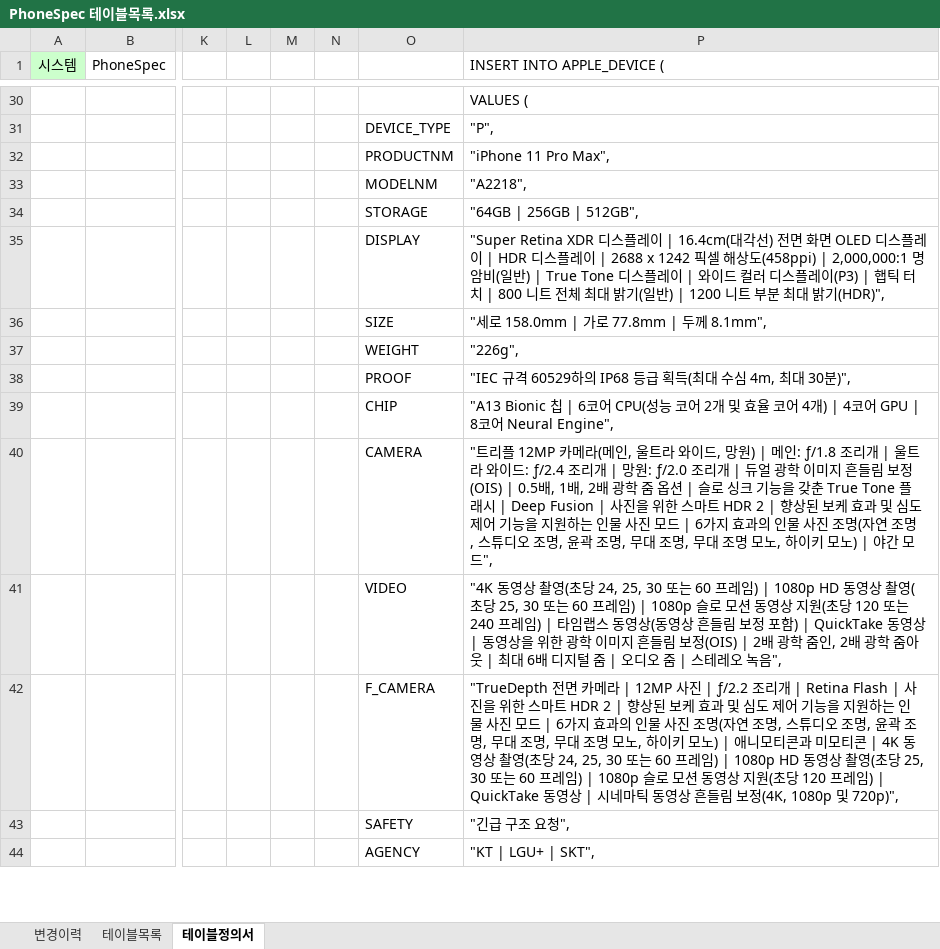
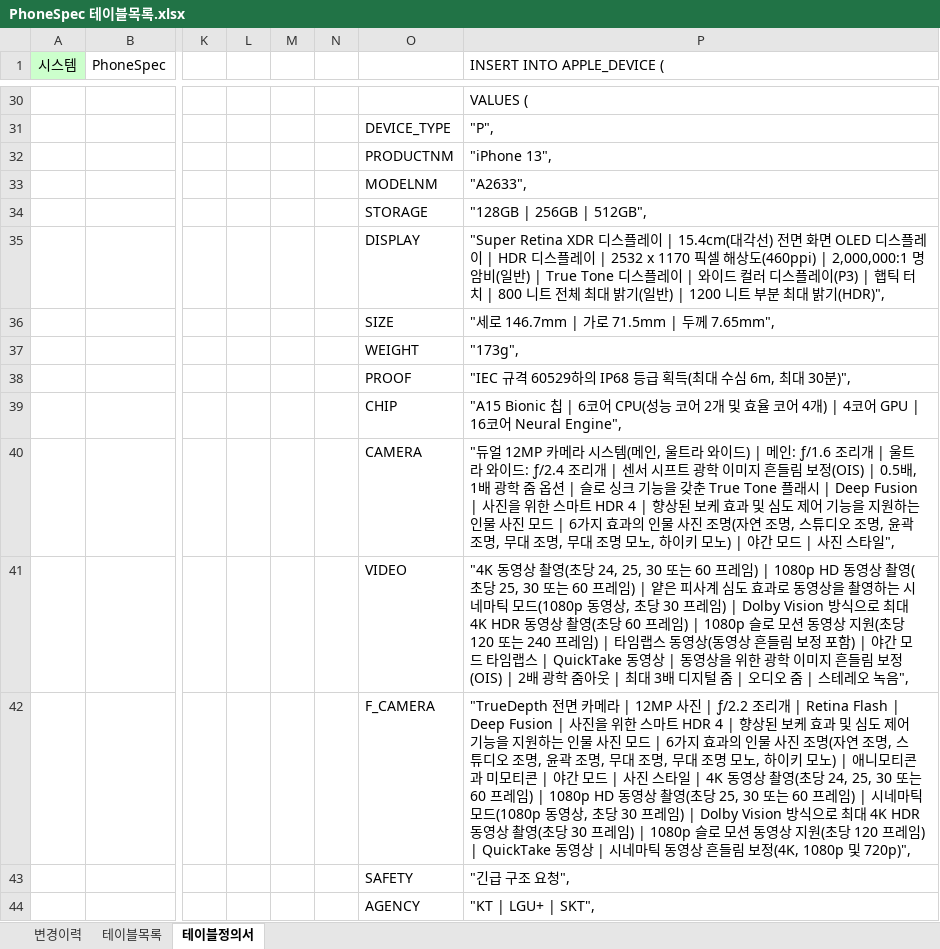
Before and after one commit to HongDonkey/PhoneSpec, an Excel workbook: Docs/PhoneSpec 테이블목록.xlsx, sheet 테이블정의서, drawn as a sheet; only a part is shown, gaps mark what is left out; values as stored, in another font and other column widths than the file's, no borders; the diff covers the shown part only; the diff names each change by its address in the sheet, - before the commit and + after, or states it on an @@ line.

Commit message:
230825 iPhone11 Pro, iPhone12, iPhone12 mini, iPhone12 Pro Max, iPhone12 Pro, iPhone13 DB 인서트

```diff
--- a/Docs/PhoneSpec 테이블목록.xlsx (sheet 테이블정의서)
+++ b/Docs/PhoneSpec 테이블목록.xlsx (sheet 테이블정의서)
-P32 (INSERT INTO APPLE_DEVICE (): "iPhone 11 Pro Max",
+P32 (INSERT INTO APPLE_DEVICE (): "iPhone 13",
-P33 (INSERT INTO APPLE_DEVICE (): "A2218",
+P33 (INSERT INTO APPLE_DEVICE (): "A2633",
-P34 (INSERT INTO APPLE_DEVICE (): "64GB | 256GB | 512GB",
+P34 (INSERT INTO APPLE_DEVICE (): "128GB | 256GB | 512GB",
-P35 (INSERT INTO APPLE_DEVICE (): …레이 | 16.4cm(대각선) 전면 화면 OLED 디스플레이 | HDR 디스플레이 | 2688 x 1242 픽셀 해상도(458ppi) | 2,000,000:1 명암…
+P35 (INSERT INTO APPLE_DEVICE (): …레이 | 15.4cm(대각선) 전면 화면 OLED 디스플레이 | HDR 디스플레이 | 2532 x 1170 픽셀 해상도(460ppi) | 2,000,000:1 명암…
-P36 (INSERT INTO APPLE_DEVICE (): "세로 158.0mm | 가로 77.8mm | 두께 8.1mm",
+P36 (INSERT INTO APPLE_DEVICE (): "세로 146.7mm | 가로 71.5mm | 두께 7.65mm",
-P37 (INSERT INTO APPLE_DEVICE (): "226g",
+P37 (INSERT INTO APPLE_DEVICE (): "173g",
-P38 (INSERT INTO APPLE_DEVICE (): …수심 4m, 최대 30…
+P38 (INSERT INTO APPLE_DEVICE (): …수심 6m, 최대 30…
-P39 (INSERT INTO APPLE_DEVICE (): "A13 Bionic 칩 | 6코어 CPU(성능 코어 2개 및 효율 코어 4개) | 4코어 GPU | 8코어 Neural…
+P39 (INSERT INTO APPLE_DEVICE (): "A15 Bionic 칩 | 6코어 CPU(성능 코어 2개 및 효율 코어 4개) | 4코어 GPU | 16코어 Neural…
-P40 (INSERT INTO APPLE_DEVICE (): "트리플 12MP 카메라(메인, 울트라 와이드, 망원) | 메인: ƒ/1.8 조리개 | 울트라 와이드: ƒ/2.4 조리개 | 망원: ƒ/2.0 조리개 | 듀얼 광학 이미지 흔들림 보정(OIS) | 0.5배, 1배, 2배 광학 줌 옵션 | 슬로 싱크 기능을 갖춘 True Tone 플래시 | Deep Fusion | 사진을 위한 스마트 HDR 2 | 향상된 보케 효과 및 심도 제어 기능을 지원하는 인물 사진 모드 | 6가지 효과의 인물 사진 조명(자연 조명, 스튜디오 조명, 윤곽 조명, 무대 조명, 무대 조명 모노, 하이키 모노) | 야간 모드",
+P40 (INSERT INTO APPLE_DEVICE (): "듀얼 12MP 카메라 시스템(메인, 울트라 와이드) | 메인: ƒ/1.6 조리개 | 울트라 와이드: ƒ/2.4 조리개 | 센서 시프트 광학 이미지 흔들림 보정(OIS) | 0.5배, 1배 광학 줌 옵션 | 슬로 싱크 기능을 갖춘 True Tone 플래시 | Deep Fusion | 사진을 위한 스마트 HDR 4 | 향상된 보케 효과 및 심도 제어 기능을 지원하는 인물 사진 모드 | 6가지 효과의 인물 사진 조명(자연 조명, 스튜디오 조명, 윤곽 조명, 무대 조명, 무대 조명 모노, 하이키 모노) | 야간 모드 | 사진 스타일",
-P41 (INSERT INTO APPLE_DEVICE (): …레임) | 1080p 슬로 모션 동영상 지원(초당 120 또는 240 프레임) | 타임랩스 동영상(동영상 흔들림 보정 포함) | QuickTake 동영상 | 동영상을 위한 광학 이미지 흔들림 보정(OIS) | 2배 광학 줌인, 2배 광학 줌아웃 | 최대 6배 디지…
+P41 (INSERT INTO APPLE_DEVICE (): …레임) | 얕은 피사계 심도 효과로 동영상을 촬영하는 시네마틱 모드(1080p 동영상, 초당 30 프레임) | Dolby Vision 방식으로 최대 4K HDR 동영상 촬영(초당 60 프레임) | 1080p 슬로 모션 동영상 지원(초당 120 또는 240 프레임) | 타임랩스 동영상(동영상 흔들림 보정 포함) | 야간 모드 타임랩스 | QuickTake 동영상 | 동영상을 위한 광학 이미지 흔들림 보정(OIS) | 2배 광학 줌아웃 | 최대 3배 디지…
-P42 (INSERT INTO APPLE_DEVICE (): …| Retina Flash | 사진을 위한 스마트 HDR 2 | 향상된 보케 효과 및 심도 제어 기능을 지원하는 인물 사진 모드 | 6가지 효과의 인물 사진 조명(자연 조명, 스튜디오 조명, 윤곽 조명, 무대 조명, 무대 조명 모노, 하이키 모노) | 애니모티콘과 미모티콘 | 4K 동영상 촬영(초당 24, 25, 30 또는 60 프레임) | 1080p HD 동영상 촬영(초당 25, 30 또는 60 프레임)…
+P42 (INSERT INTO APPLE_DEVICE (): …| Retina Flash | Deep Fusion | 사진을 위한 스마트 HDR 4 | 향상된 보케 효과 및 심도 제어 기능을 지원하는 인물 사진 모드 | 6가지 효과의 인물 사진 조명(자연 조명, 스튜디오 조명, 윤곽 조명, 무대 조명, 무대 조명 모노, 하이키 모노) | 애니모티콘과 미모티콘 | 야간 모드 | 사진 스타일 | 4K 동영상 촬영(초당 24, 25, 30 또는 60 프레임) | 1080p HD 동영상 촬영(초당 25, 30 또는 60 프레임) | 시네마틱 모드(1080p 동영상, 초당 30 프레임) | Dolby Vision 방식으로 최대 4K HDR 동영상 촬영(초당 30 프레임)…
```
Also changed, not shown: 5 edited cells elsewhere in this sheet.
